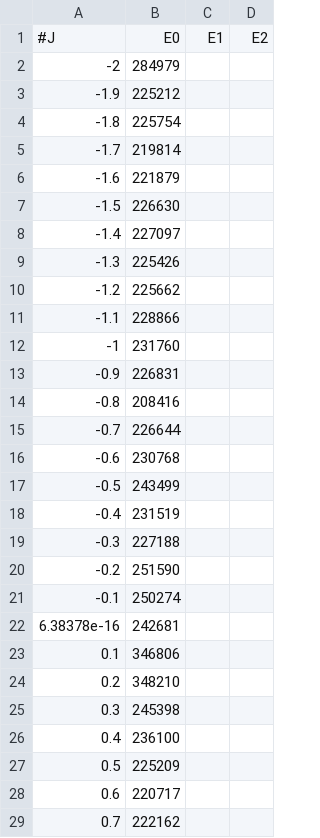
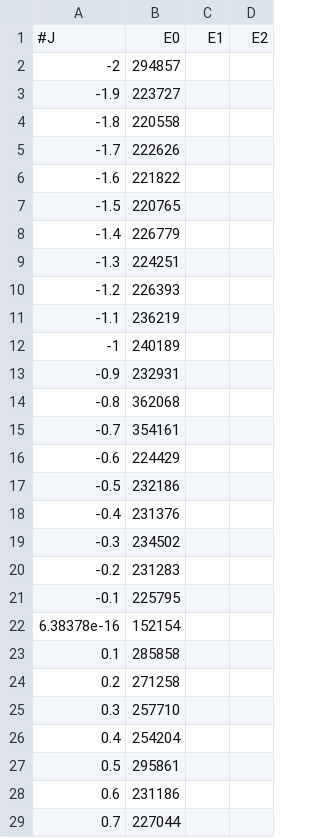
Before and after one commit to BurgerAndreas/itensor-excited-states, a CSV file: logs_spinHalf/ising4_time.csv, drawn as a sheet; only a part is shown; the diff covers the shown part only.

```diff
--- a/logs_spinHalf/ising4_time.csv
+++ b/logs_spinHalf/ising4_time.csv
@@ -1,29 +1,29 @@
 #J,E0,E1,E2
--2,284979
--1.9,225212
--1.8,225754
--1.7,219814
--1.6,221879
--1.5,226630
--1.4,227097
--1.3,225426
--1.2,225662
--1.1,228866
--1,231760
--0.9,226831
--0.8,208416
--0.7,226644
--0.6,230768
--0.5,243499
--0.4,231519
--0.3,227188
--0.2,251590
--0.1,250274
-6.38378e-16,242681
-0.1,346806
-0.2,348210
-0.3,245398
-0.4,236100
-0.5,225209
-0.6,220717
-0.7,222162
+-2,294857
+-1.9,223727
+-1.8,220558
+-1.7,222626
+-1.6,221822
+-1.5,220765
+-1.4,226779
+-1.3,224251
+-1.2,226393
+-1.1,236219
+-1,240189
+-0.9,232931
+-0.8,362068
+-0.7,354161
+-0.6,224429
+-0.5,232186
+-0.4,231376
+-0.3,234502
+-0.2,231283
+-0.1,225795
+6.38378e-16,152154
+0.1,285858
+0.2,271258
+0.3,257710
+0.4,254204
+0.5,295861
+0.6,231186
+0.7,227044
```
Also changed, not shown: 13 edited cells elsewhere in this file, exact-diagonalisation/ising_4.csv, exact-diagonalisation/ising_8.csv, 22 other files.
